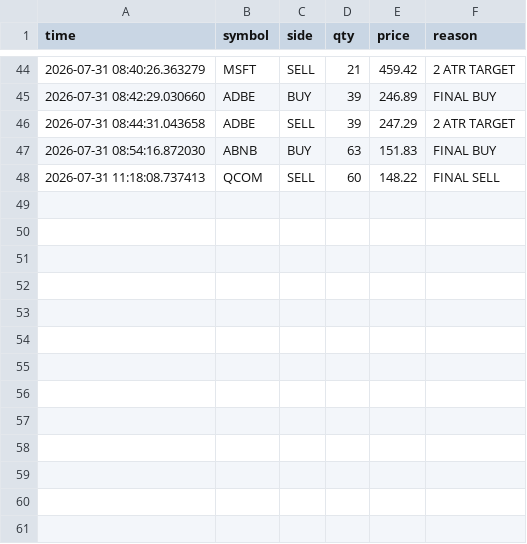
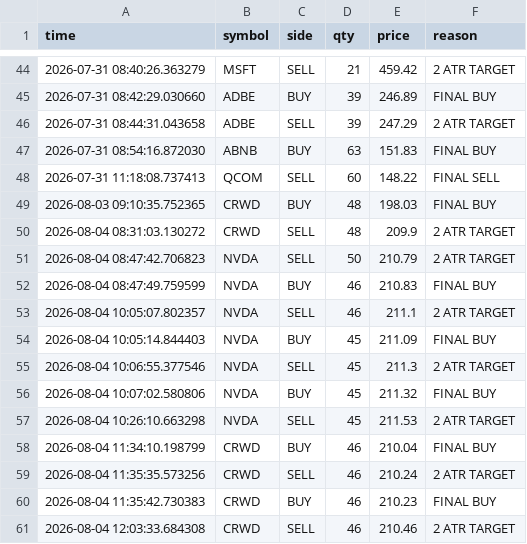
Before and after one commit to bhavishangoyal-cpu/stock-terminal, a CSV file: goel_trade_history.csv, drawn as a sheet; only a part is shown, gaps mark what is left out; the diff names each change by its address in the sheet, - before the commit and + after, or states it on an @@ line.

```diff
--- a/goel_trade_history.csv
+++ b/goel_trade_history.csv
+row 49: 2026-08-03 09:10:35.752365 | CRWD | BUY | 48 | 198.03 | FINAL BUY
+row 50: 2026-08-04 08:31:03.130272 | CRWD | SELL | 48 | 209.9 | 2 ATR TARGET
+row 51: 2026-08-04 08:47:42.706823 | NVDA | SELL | 50 | 210.79 | 2 ATR TARGET
+row 52: 2026-08-04 08:47:49.759599 | NVDA | BUY | 46 | 210.83 | FINAL BUY
+row 53: 2026-08-04 10:05:07.802357 | NVDA | SELL | 46 | 211.1 | 2 ATR TARGET
+row 54: 2026-08-04 10:05:14.844403 | NVDA | BUY | 45 | 211.09 | FINAL BUY
+row 55: 2026-08-04 10:06:55.377546 | NVDA | SELL | 45 | 211.3 | 2 ATR TARGET
+row 56: 2026-08-04 10:07:02.580806 | NVDA | BUY | 45 | 211.32 | FINAL BUY
+row 57: 2026-08-04 10:26:10.663298 | NVDA | SELL | 45 | 211.53 | 2 ATR TARGET
+row 58: 2026-08-04 11:34:10.198799 | CRWD | BUY | 46 | 210.04 | FINAL BUY
+row 59: 2026-08-04 11:35:35.573256 | CRWD | SELL | 46 | 210.24 | 2 ATR TARGET
+row 60: 2026-08-04 11:35:42.730383 | CRWD | BUY | 46 | 210.23 | FINAL BUY
+row 61: 2026-08-04 12:03:33.684308 | CRWD | SELL | 46 | 210.46 | 2 ATR TARGET
```
Also changed, not shown: 8 other files.
